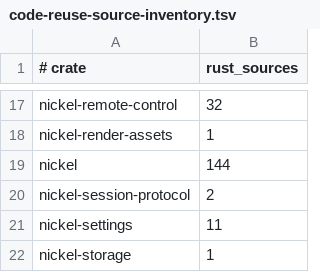
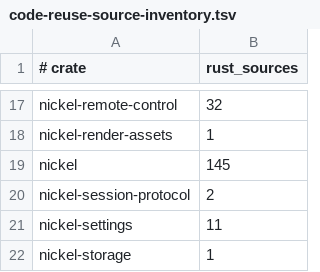
Before and after one commit to shortontech/nickel, a TSV file: assets/code-reuse-source-inventory.tsv, drawn as a sheet; only a part is shown, gaps mark what is left out.

```diff
--- a/assets/code-reuse-source-inventory.tsv
+++ b/assets/code-reuse-source-inventory.tsv
@@ -18,3 +18,3 @@ nickel-remote-control	32
 nickel-render-assets	1
-nickel	144
+nickel	145
 nickel-session-protocol	2
```
Also changed, not shown: 8 other files.
